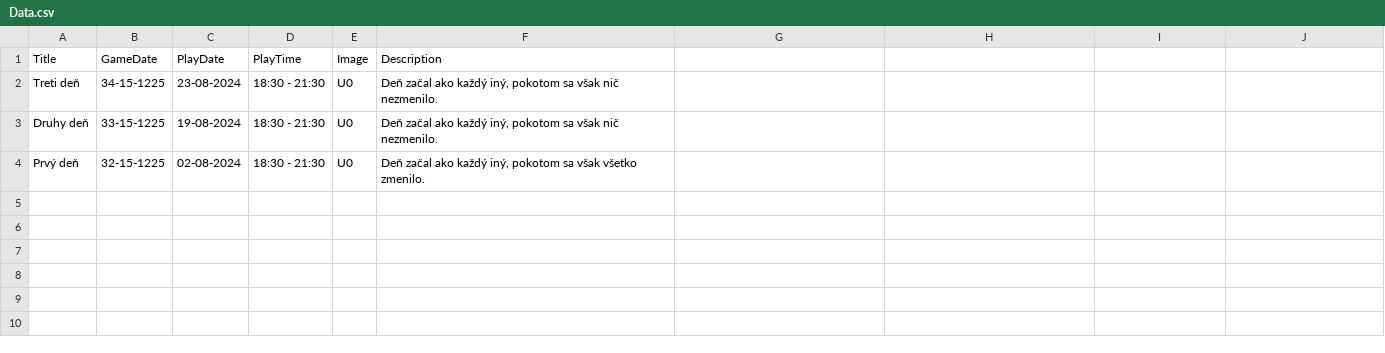
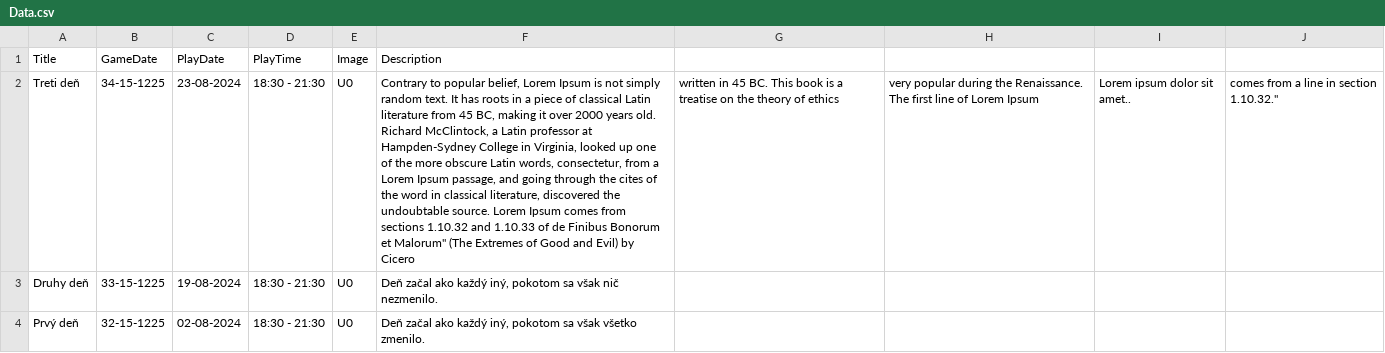
Before and after one commit to Beariar/ALP, a CSV file: Udalosti/Data.csv, drawn as a sheet; the diff names each change by its address in the sheet, - before the commit and + after, or states it on an @@ line.

Commit message:
Update Data.csv

```diff
--- a/Udalosti/Data.csv
+++ b/Udalosti/Data.csv
-F2 (Description): Deň začal ako každý iný, pokotom sa však nič nezmenilo.
+F2 (Description): Contrary to popular belief, Lorem Ipsum is not simply random text. It has roots in a piece of classical Latin literature from 45 BC, making it over 2000 years old. Richard McClintock, a Latin professor at Hampden-Sydney College in Virginia, looked up one of the more obscure Latin words, consectetur, from a Lorem Ipsum passage, and going through the cites of the word in classical literature, discovered the undoubtable source. Lorem Ipsum comes from sections 1.10.32 and 1.10.33 of de Finibus Bonorum et Malorum" (The Extremes of Good and Evil) by Cicero
-G2: (empty)
+G2: written in 45 BC. This book is a treatise on the theory of ethics
-H2: (empty)
+H2: very popular during the Renaissance. The first line of Lorem Ipsum
-I2: (empty)
+I2: Lorem ipsum dolor sit amet..
-J2: (empty)
+J2: comes from a line in section 1.10.32."
```
